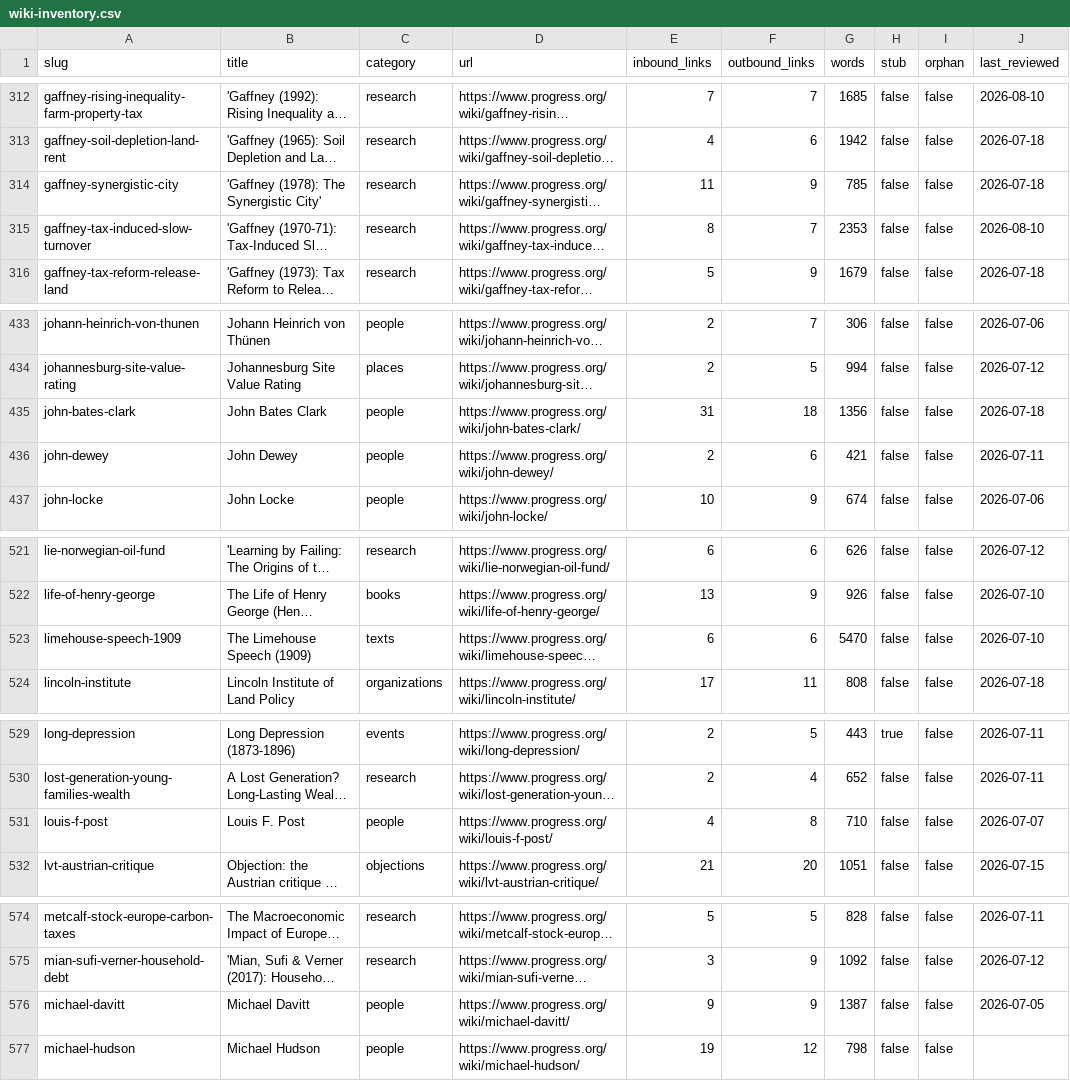
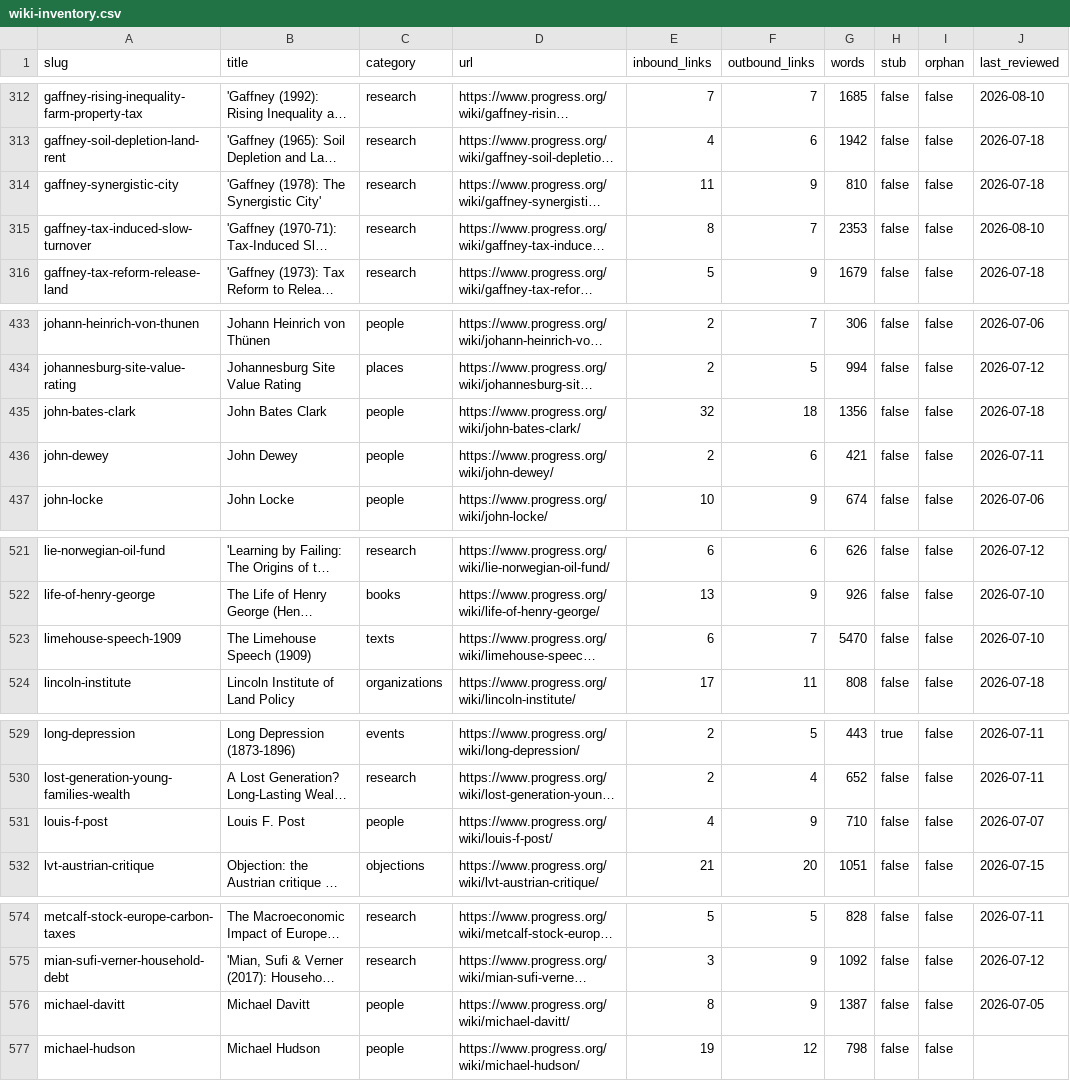
Before and after one commit to floydmari/georgism-wiki, a CSV file: sources/wiki-inventory.csv, drawn as a sheet; only a part is shown, gaps mark what is left out; long unchanged cells end in …; the diff covers the shown part only; the diff names each change by its address in the sheet, - before the commit and + after, or states it on an @@ line.

```diff
--- a/sources/wiki-inventory.csv
+++ b/sources/wiki-inventory.csv
-G314 (words): 785
+G314 (words): 810
-E435 (inbound_links): 31
+E435 (inbound_links): 32
-F523 (outbound_links): 6
+F523 (outbound_links): 7
-F531 (outbound_links): 8
+F531 (outbound_links): 9
-E576 (inbound_links): 9
+E576 (inbound_links): 8
```
Also changed, not shown: 31 edited cells elsewhere in this file, sources/registry.csv, 15 other files.
